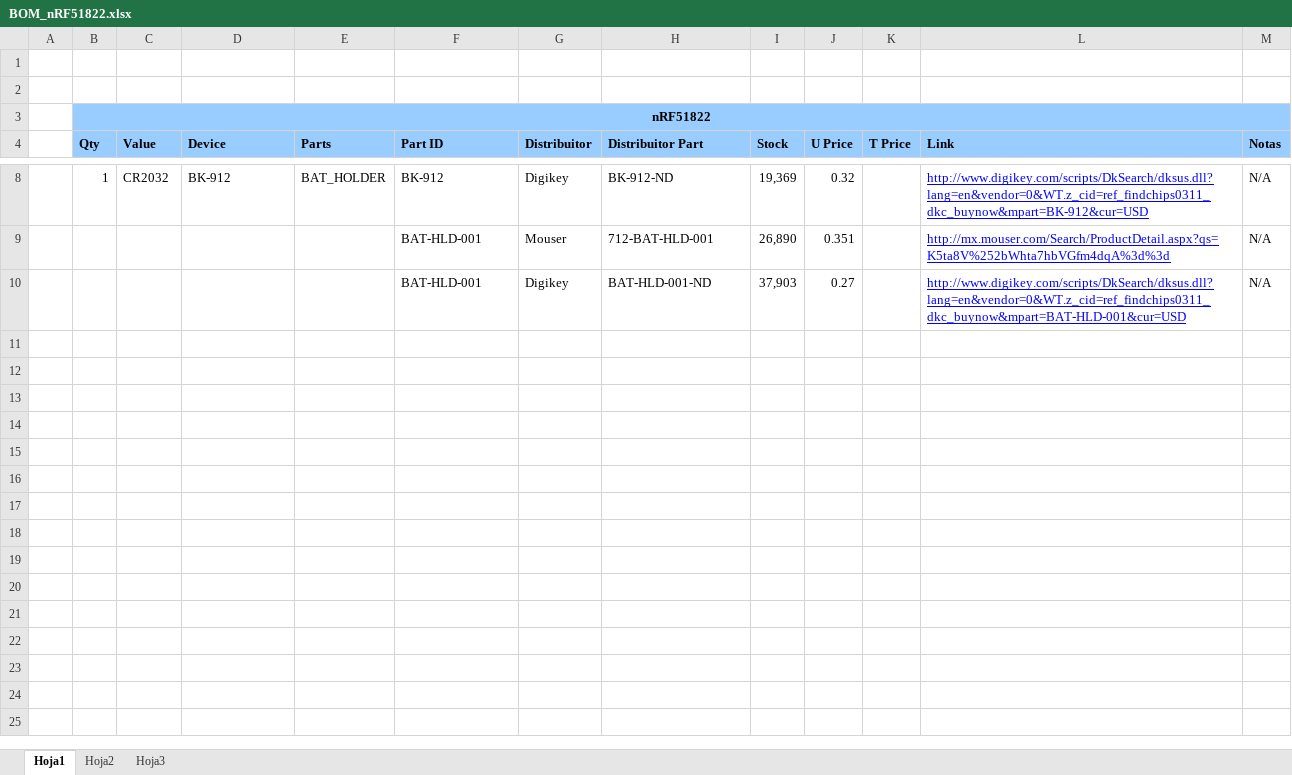
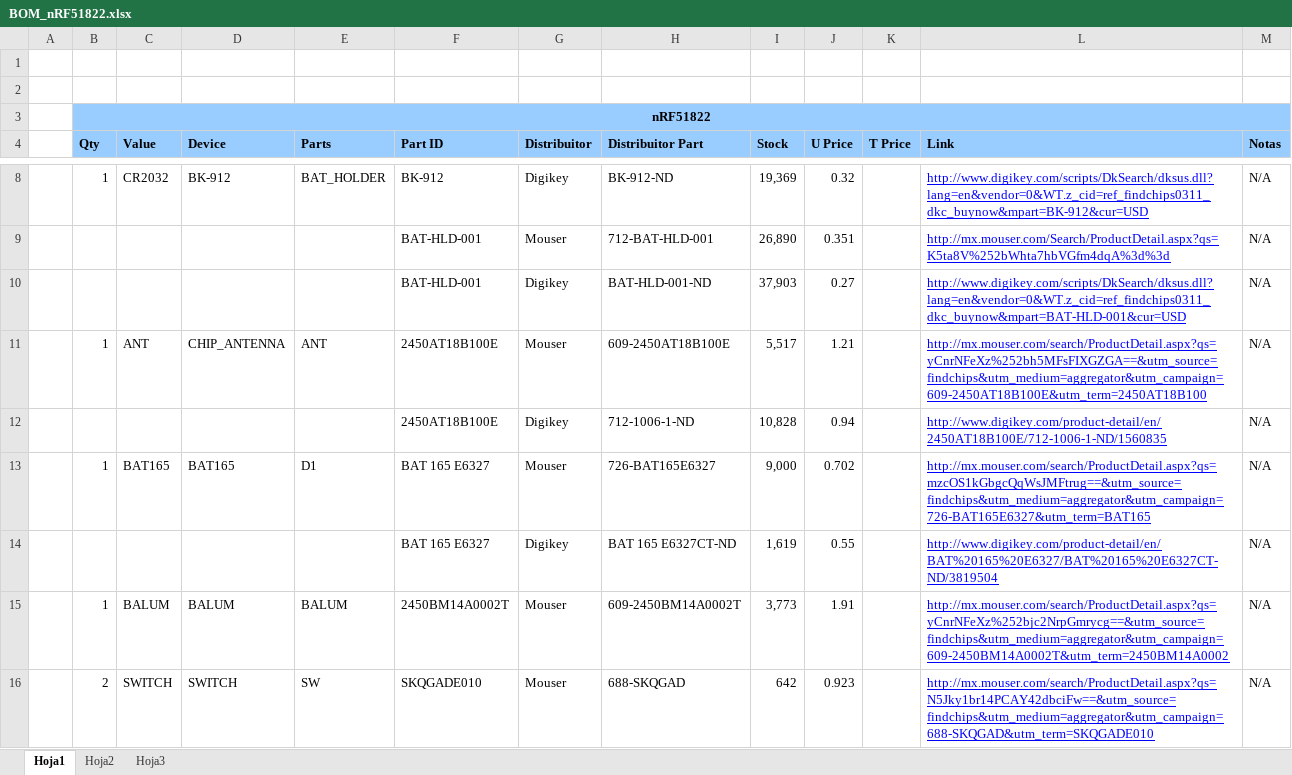
Before and after one commit to georgeredinger/nRF51822, an Excel workbook: BOM_nRF51822.xlsx, sheet Hoja1, drawn as a sheet; only a part is shown, gaps mark what is left out; values as stored, in another font and other column widths than the file's, no borders; the diff names each change by its address in the sheet, - before the commit and + after, or states it on an @@ line.

Commit message:
Agregado de mas modulos
Agregado Leds, Switchs y Alimentación

```diff
--- a/BOM_nRF51822.xlsx (sheet Hoja1)
+++ b/BOM_nRF51822.xlsx (sheet Hoja1)
+row 11:  | 1 | ANT | CHIP_ANTENNA | ANT | 2450AT18B100E | Mouser | 609-2450AT18B100E | 5,517 | 1.21 |  | http://mx.mouser.com/search/ProductDetail.aspx?qs=yCnrNFeXz%252bh5MFsFIXGZGA==&utm_source=findchips&utm_medium=aggregator&utm_campaign=609-2450AT18B100E&utm_term=2450AT18B100 | N/A
+row 12:  |  |  |  |  | 2450AT18B100E | Digikey | 712-1006-1-ND | 10,828 | 0.94 |  | http://www.digikey.com/product-detail/en/2450AT18B100E/712-1006-1-ND/1560835 | N/A
+row 13:  | 1 | BAT165 | BAT165 | D1 | BAT 165 E6327 | Mouser | 726-BAT165E6327 | 9,000 | 0.702 |  | http://mx.mouser.com/search/ProductDetail.aspx?qs=mzcOS1kGbgcQqWsJMFtrug==&utm_source=findchips&utm_medium=aggregator&utm_campaign=726-BAT165E6327&utm_term=BAT165 | N/A
+row 14:  |  |  |  |  | BAT 165 E6327 | Digikey | BAT 165 E6327CT-ND | 1,619 | 0.55 |  | http://www.digikey.com/product-detail/en/BAT%20165%20E6327/BAT%20165%20E6327CT-ND/3819504 | N/A
+row 15:  | 1 | BALUM | BALUM | BALUM | 2450BM14A0002T | Mouser | 609-2450BM14A0002T | 3,773 | 1.91 |  | http://mx.mouser.com/search/ProductDetail.aspx?qs=yCnrNFeXz%252bjc2NrpGmrycg==&utm_source=findchips&utm_medium=aggregator&utm_campaign=609-2450BM14A0002T&utm_term=2450BM14A0002 | N/A
+row 16:  | 2 | SWITCH | SWITCH | SW | SKQGADE010 | Mouser | 688-SKQGAD | 642 | 0.923 |  | http://mx.mouser.com/search/ProductDetail.aspx?qs=N5Jky1br14PCAY42dbciFw==&utm_source=findchips&utm_medium=aggregator&utm_campaign=688-SKQGAD&utm_term=SKQGADE010 | N/A
```
Also changed, not shown: 2 other files.
